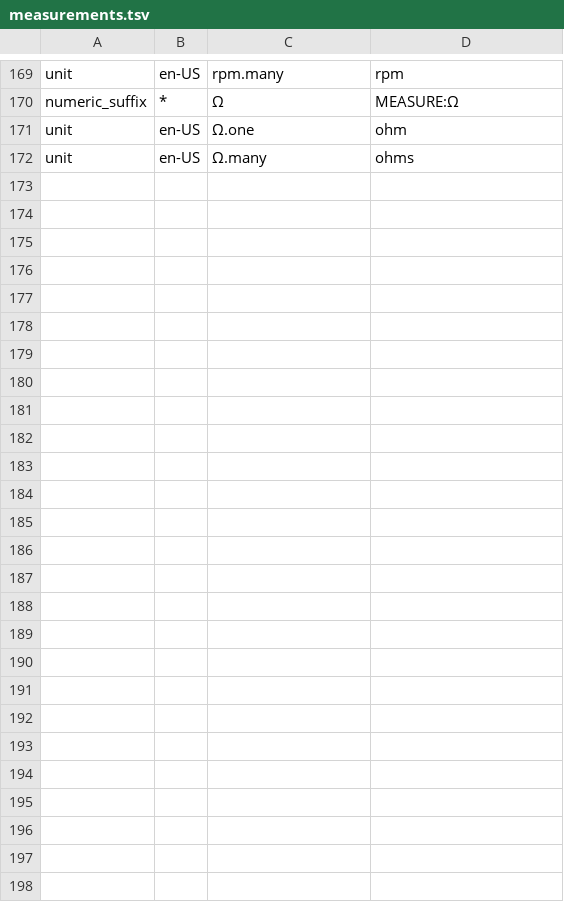
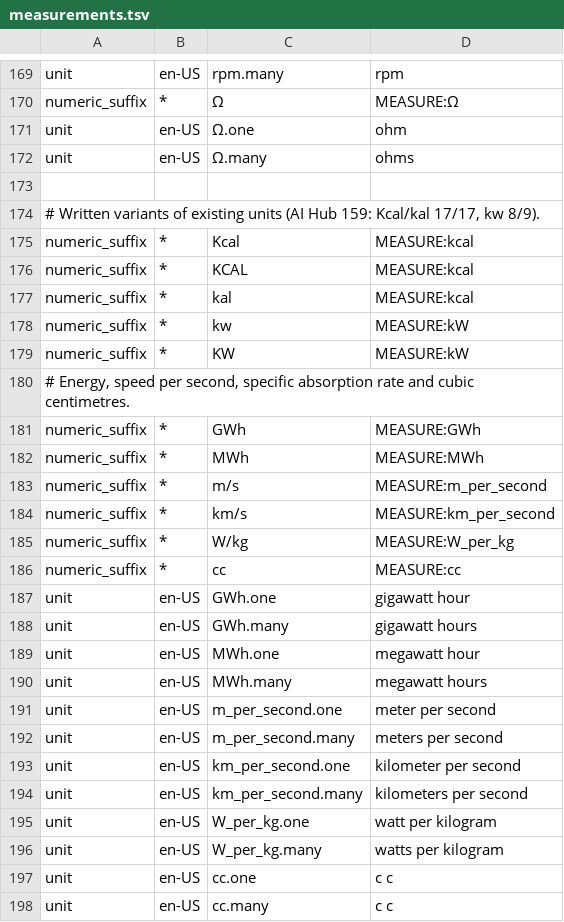
Before and after one commit to hunydev/tts-text-frontend, a TSV file: resources/languages/en-US/rules/measurements.tsv, drawn as a sheet; only a part is shown, gaps mark what is left out.

```diff
--- a/resources/languages/en-US/rules/measurements.tsv
+++ b/resources/languages/en-US/rules/measurements.tsv
@@ -172 +172,27 @@ unit	en-US	Ω.one	ohm
 unit	en-US	Ω.many	ohms
+
+# Written variants of existing units (AI Hub 159: Kcal/kal 17/17, kw 8/9).
+numeric_suffix	*	Kcal	MEASURE:kcal
+numeric_suffix	*	KCAL	MEASURE:kcal
+numeric_suffix	*	kal	MEASURE:kcal
+numeric_suffix	*	kw	MEASURE:kW
+numeric_suffix	*	KW	MEASURE:kW
+# Energy, speed per second, specific absorption rate and cubic centimetres.
+numeric_suffix	*	GWh	MEASURE:GWh
+numeric_suffix	*	MWh	MEASURE:MWh
+numeric_suffix	*	m/s	MEASURE:m_per_second
+numeric_suffix	*	km/s	MEASURE:km_per_second
+numeric_suffix	*	W/kg	MEASURE:W_per_kg
+numeric_suffix	*	cc	MEASURE:cc
+unit	en-US	GWh.one	gigawatt hour
+unit	en-US	GWh.many	gigawatt hours
+unit	en-US	MWh.one	megawatt hour
+unit	en-US	MWh.many	megawatt hours
+unit	en-US	m_per_second.one	meter per second
+unit	en-US	m_per_second.many	meters per second
+unit	en-US	km_per_second.one	kilometer per second
+unit	en-US	km_per_second.many	kilometers per second
+unit	en-US	W_per_kg.one	watt per kilogram
+unit	en-US	W_per_kg.many	watts per kilogram
+unit	en-US	cc.one	c c
+unit	en-US	cc.many	c c
```
Also changed, not shown: resources/languages/en-US/rules/numeric.tsv, resources/languages/ko-KR/lexicon/technology/default.tsv, 17 other files.
